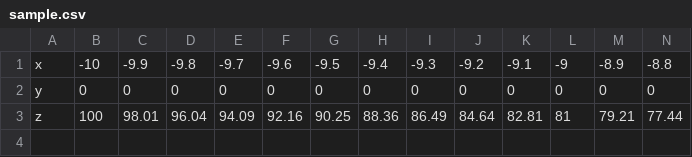
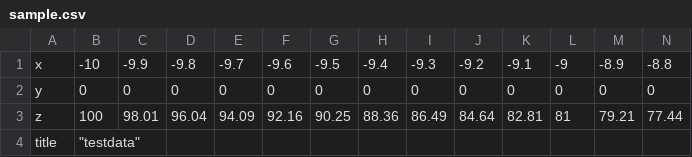
Before and after one commit to Takeuchi-yuya/Ksimulation, a CSV file: data/sample.csv, drawn as a sheet; only a part is shown; rows hold the shown columns only; the diff names each change by its address in the sheet, - before the commit and + after, or states it on an @@ line.

```diff
--- a/data/sample.csv
+++ b/data/sample.csv
+row 4: title | "testdata"
```
Also changed, not shown: 4 other files.
